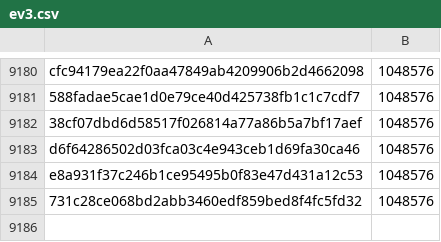
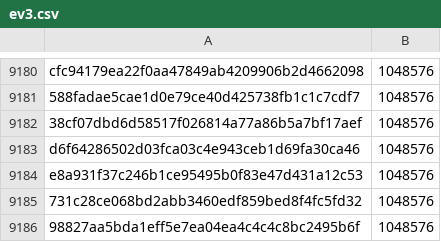
Before and after one commit to davelongdev/pybricks-micropython, a CSV file: ev3.csv, drawn as a sheet; only a part is shown, gaps mark what is left out.

Commit message:
ev3: Add 98827aa5: 1048576 (+0).

```diff
--- a/ev3.csv
+++ b/ev3.csv
@@ -9185 +9185,2 @@ e8a931f37c246b1ce95495b0f83e47d431a12c53,1048576
 731c28ce068bd2abb3460edf859bed8f4fc5fd32,1048576
+98827aa5bda1eff5e7ea04ea4c4c4c8bc2495b6f,1048576
```
